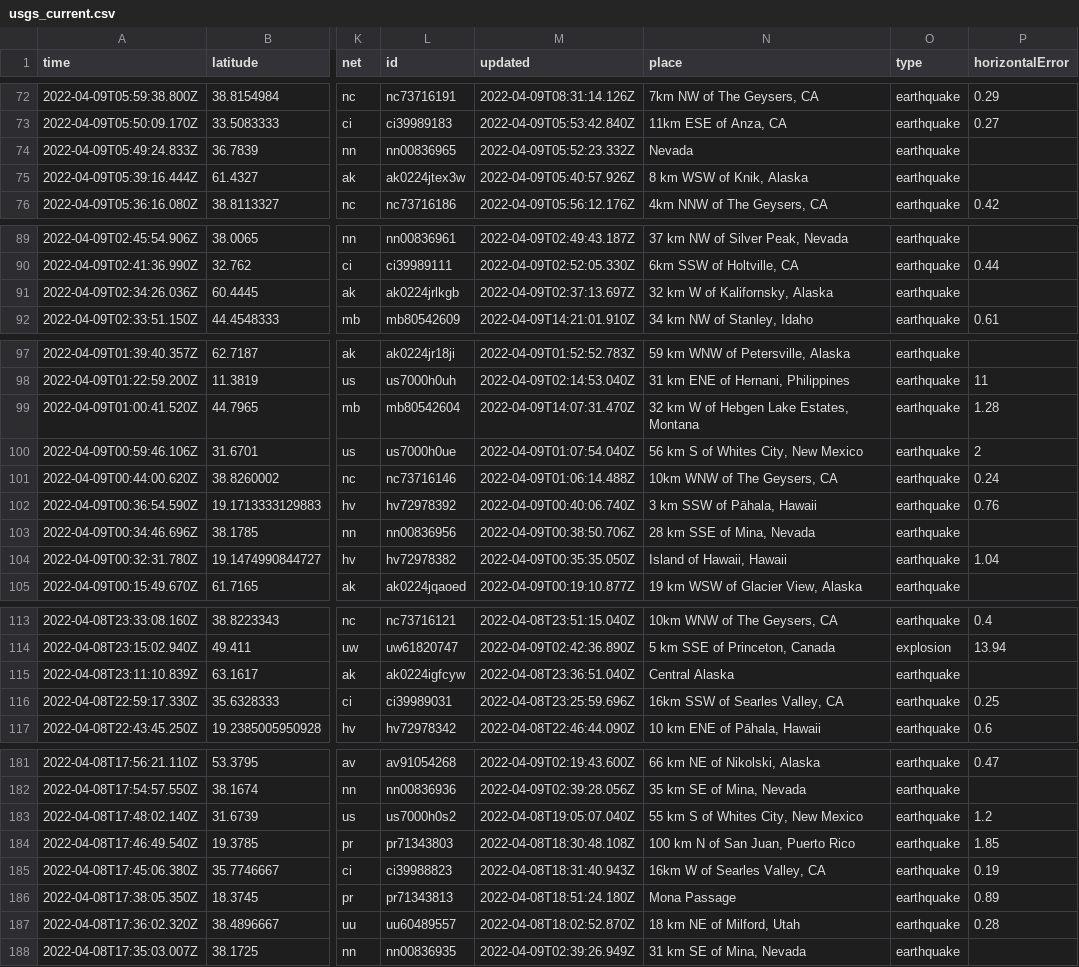
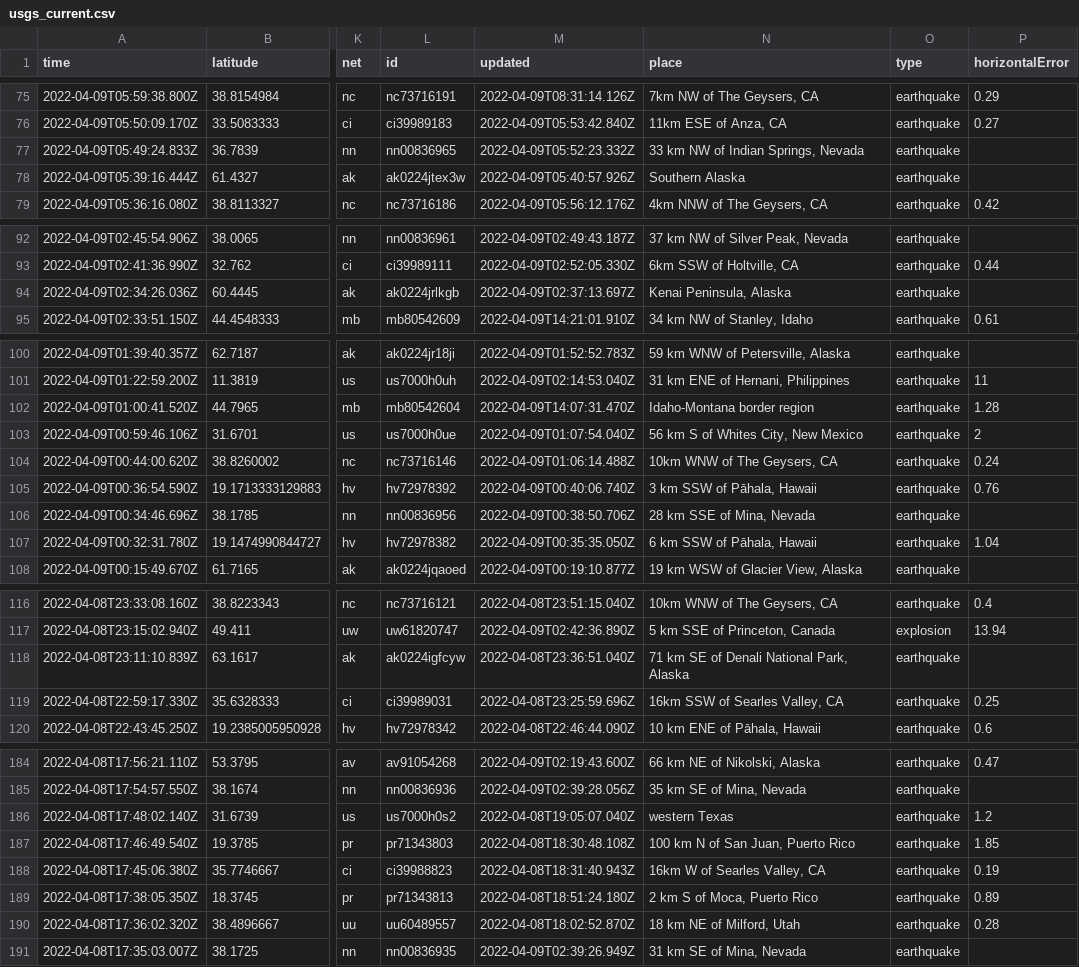
Before and after one commit to jemmastephenson/my-data-robot, a CSV file: usgs_current.csv, drawn as a sheet; only a part is shown, gaps mark what is left out; addresses are those after the commit; the diff covers the shown part only; the diff names each change by its address in the sheet, - before the commit and + after, or states it on an @@ line.

```diff
--- a/usgs_current.csv
+++ b/usgs_current.csv
-N77 (place): Nevada
+N77 (place): 33 km NW of Indian Springs, Nevada
-N78 (place): 8 km WSW of Knik, Alaska
+N78 (place): Southern Alaska
-N94 (place): 32 km W of Kalifornsky, Alaska
+N94 (place): Kenai Peninsula, Alaska
-N102 (place): 32 km W of Hebgen Lake Estates, Montana
+N102 (place): Idaho-Montana border region
-N107 (place): Island of Hawaii, Hawaii
+N107 (place): 6 km SSW of Pāhala, Hawaii
-N118 (place): Central Alaska
+N118 (place): 71 km SE of Denali National Park, Alaska
-N186 (place): 55 km S of Whites City, New Mexico
+N186 (place): western Texas
-N189 (place): Mona Passage
+N189 (place): 2 km S of Moca, Puerto Rico
```
Also changed, not shown: 3 added rows, 3 removed rows and 8 edited cells elsewhere in this file.
